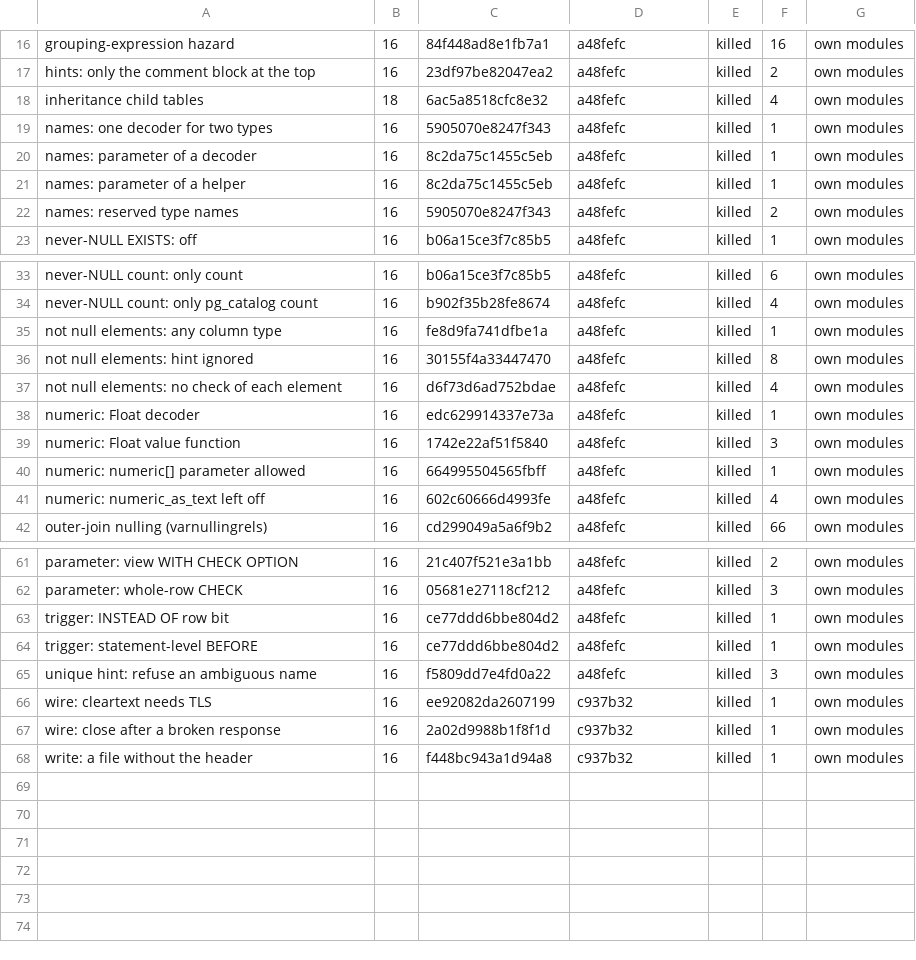
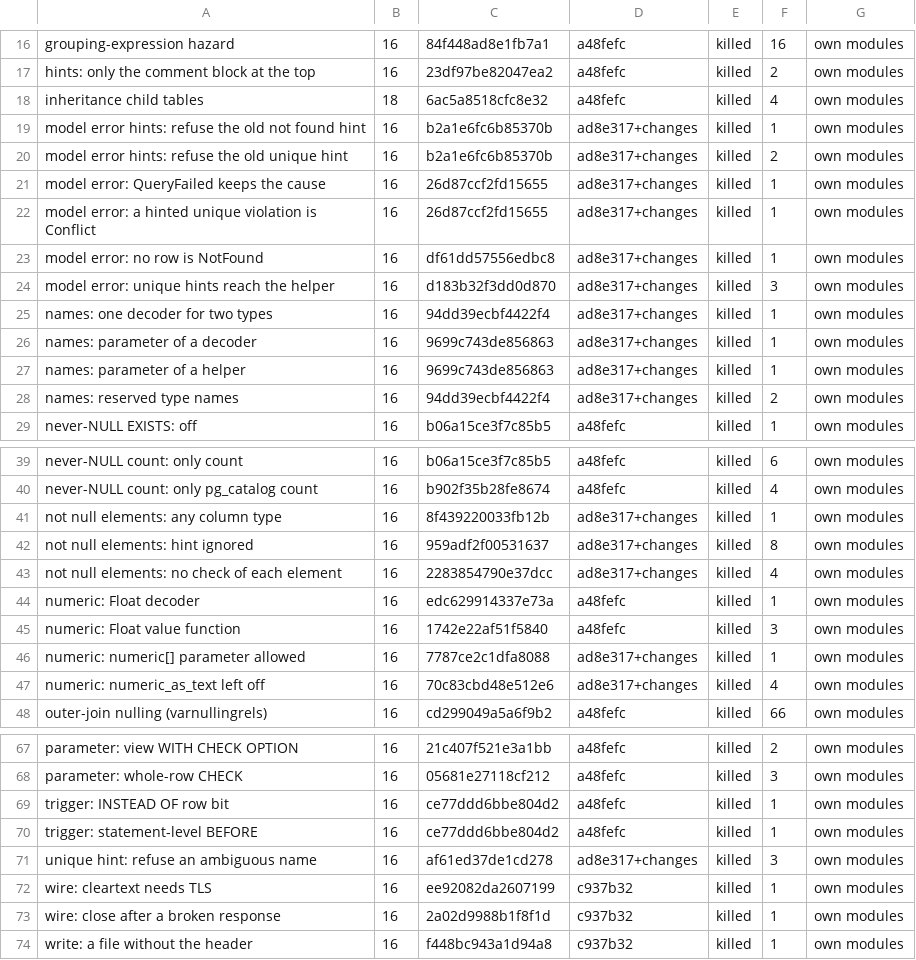
Before and after one commit to TrustBound/dream_model, a TSV file: scripts/mutation-results.tsv, drawn as a sheet; only a part is shown, gaps mark what is left out.

Commit message:
feat(SVC-784): return model errors as data, not HTTP errors
Why This Change Was Made
The generated functions returned Dream HTTP errors, with the texts for
the user in the SQL hints. An HTTP status and a text for the user belong
to the controllers of the app. The model must return data.

What Was Changed
- Each generated function returns Result(T, client.ModelQueryError) of
  dream_postgres: NotFound for no row of returns: one, Conflict(constraint)
  for a violation of a constraint of a unique hint, and
  QueryFailed(message, cause) for every other failure, with the original
  QueryError as the cause. More than one row gives the cause
  client.more_than_one_row(count). The generated code imports no Dream
  module.
- The unique hint is now `-- unique: users_email_key, other_key`, with
  constraint names only and the same generation-time checks. The
  `not found` hint is gone. The old forms are refused with the file, the
  line and the new form.
- The end-to-end app maps the errors in its controller, with the texts
  that the hints held before. The goldens, the expected output, the
  guides, the README, the changelog and the release notes follow.
- Six new mutants: NotFound, Conflict, the cause of QueryFailed, the
  unique list of a function, and the refusal of each old hint form.
- 2832 tests on PostgreSQL 16 to 19, 0 failed, 100.0% line coverage
  (2273 of 2273 lines), 1 minute 27 seconds of wall time. The docs build
  and the snippet check passed. 16 mutant runs (6 new, 10 with a changed
  hash), each one killed, 64 skipped.

Note to Future Engineer
The infinity message keeps the name of the function before the message
of client.infinite_value, as before. The place of ModelError (in
dream_postgres/client or in a small package of its own) is still open.

```diff
--- a/scripts/mutation-results.tsv
+++ b/scripts/mutation-results.tsv
@@ -18,6 +18,12 @@ hints: only the comment block at the top	16	23df97be82047ea2	a48fefc	killed	2	ow
 inheritance child tables	18	6ac5a8518cfc8e32	a48fefc	killed	4	own modules
-names: one decoder for two types	16	5905070e8247f343	a48fefc	killed	1	own modules
-names: parameter of a decoder	16	8c2da75c1455c5eb	a48fefc	killed	1	own modules
-names: parameter of a helper	16	8c2da75c1455c5eb	a48fefc	killed	1	own modules
-names: reserved type names	16	5905070e8247f343	a48fefc	killed	2	own modules
+model error hints: refuse the old not found hint	16	b2a1e6fc6b85370b	ad8e317+changes	killed	1	own modules
+model error hints: refuse the old unique hint	16	b2a1e6fc6b85370b	ad8e317+changes	killed	2	own modules
+model error: QueryFailed keeps the cause	16	26d87ccf2fd15655	ad8e317+changes	killed	1	own modules
+model error: a hinted unique violation is Conflict	16	26d87ccf2fd15655	ad8e317+changes	killed	1	own modules
+model error: no row is NotFound	16	df61dd57556edbc8	ad8e317+changes	killed	1	own modules
+model error: unique hints reach the helper	16	d183b32f3dd0d870	ad8e317+changes	killed	3	own modules
+names: one decoder for two types	16	94dd39ecbf4422f4	ad8e317+changes	killed	1	own modules
+names: parameter of a decoder	16	9699c743de856863	ad8e317+changes	killed	1	own modules
+names: parameter of a helper	16	9699c743de856863	ad8e317+changes	killed	1	own modules
+names: reserved type names	16	94dd39ecbf4422f4	ad8e317+changes	killed	2	own modules
 never-NULL EXISTS: off	16	b06a15ce3f7c85b5	a48fefc	killed	1	own modules
@@ -34,9 +40,9 @@ never-NULL count: only count	16	b06a15ce3f7c85b5	a48fefc	killed	6	own modules
 never-NULL count: only pg_catalog count	16	b902f35b28fe8674	a48fefc	killed	4	own modules
-not null elements: any column type	16	fe8d9fa741dfbe1a	a48fefc	killed	1	own modules
-not null elements: hint ignored	16	30155f4a33447470	a48fefc	killed	8	own modules
-not null elements: no check of each element	16	d6f73d6ad752bdae	a48fefc	killed	4	own modules
+not null elements: any column type	16	8f439220033fb12b	ad8e317+changes	killed	1	own modules
+not null elements: hint ignored	16	959adf2f00531637	ad8e317+changes	killed	8	own modules
+not null elements: no check of each element	16	2283854790e37dcc	ad8e317+changes	killed	4	own modules
 numeric: Float decoder	16	edc629914337e73a	a48fefc	killed	1	own modules
 numeric: Float value function	16	1742e22af51f5840	a48fefc	killed	3	own modules
-numeric: numeric[] parameter allowed	16	664995504565fbff	a48fefc	killed	1	own modules
-numeric: numeric_as_text left off	16	602c60666d4993fe	a48fefc	killed	4	own modules
+numeric: numeric[] parameter allowed	16	7787ce2c1dfa8088	ad8e317+changes	killed	1	own modules
+numeric: numeric_as_text left off	16	70c83cbd48e512e6	ad8e317+changes	killed	4	own modules
 outer-join nulling (varnullingrels)	16	cd299049a5a6f9b2	a48fefc	killed	66	own modules
@@ -64,3 +70,3 @@ trigger: INSTEAD OF row bit	16	ce77ddd6bbe804d2	a48fefc	killed	1	own modules
 trigger: statement-level BEFORE	16	ce77ddd6bbe804d2	a48fefc	killed	1	own modules
-unique hint: refuse an ambiguous name	16	f5809dd7e4fd0a22	a48fefc	killed	3	own modules
+unique hint: refuse an ambiguous name	16	af61ed37de1cd278	ad8e317+changes	killed	3	own modules
 wire: cleartext needs TLS	16	ee92082da2607199	c937b32	killed	1	own modules
```
Also changed, not shown: 26 other files.
